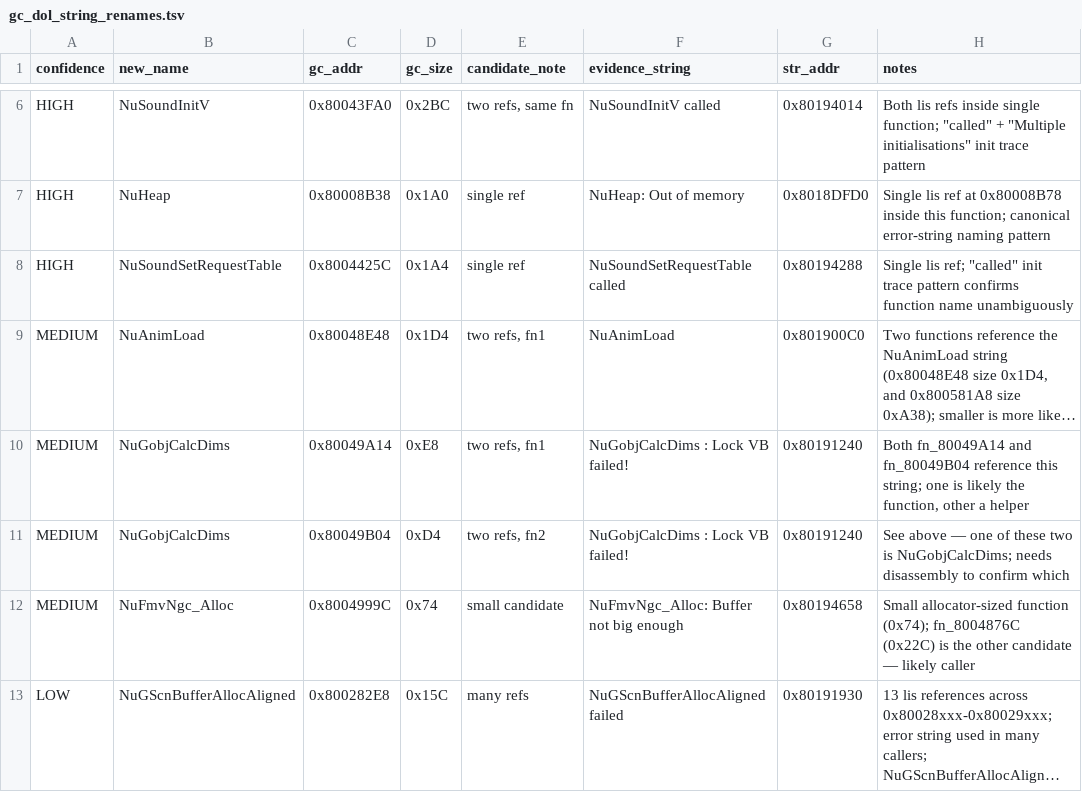
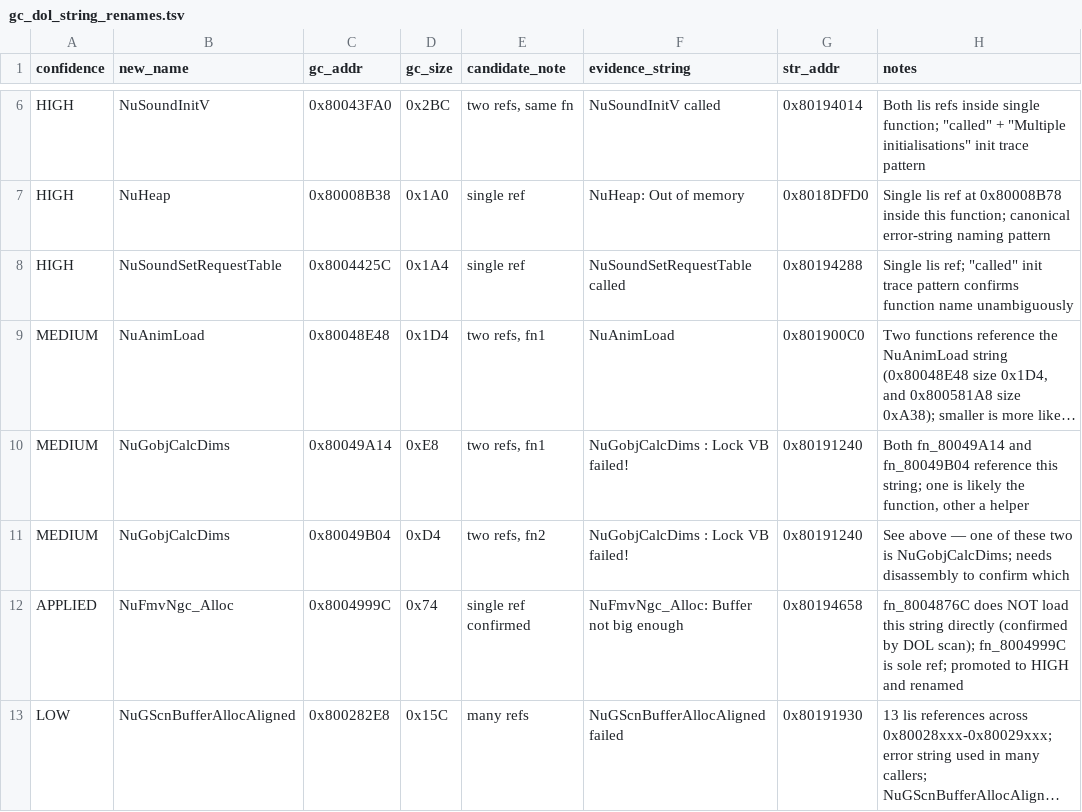
Before and after one commit to ellierocks/lsw1-decomp, a TSV file: docs/symbol_donors/gc_dol_string_renames.tsv, drawn as a sheet; only a part is shown, gaps mark what is left out; long unchanged cells end in …; the diff names each change by its address in the sheet, - before the commit and + after, or states it on an @@ line.

```diff
--- a/docs/symbol_donors/gc_dol_string_renames.tsv
+++ b/docs/symbol_donors/gc_dol_string_renames.tsv
-A12 (confidence): MEDIUM
+A12 (confidence): APPLIED
-E12 (candidate_note): small candidate
+E12 (candidate_note): single ref confirmed
-H12 (notes): Small allocator-sized function (0x74); fn_8004876C (0x22C) is the other candidate — likely caller
+H12 (notes): fn_8004876C does NOT load this string directly (confirmed by DOL scan); fn_8004999C is sole ref; promoted to HIGH and renamed
```
Also changed, not shown: docs/symbol_donors/mac_anchor_rename_queue.tsv, docs/symbol_donors/sdk_anchor_rename_queue.tsv, 17 other files.
